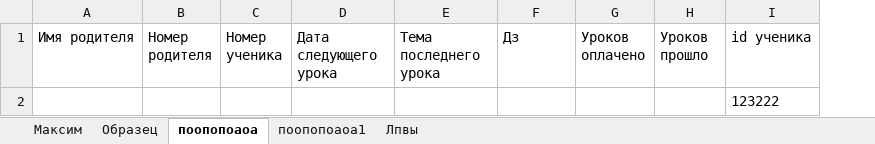
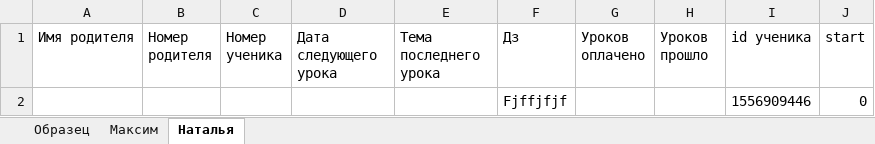
Before and after one commit to Mikshaa/TgBotForStudents, an Excel workbook: data/data.xlsx, sheet Наталья, drawn as a sheet; values as stored, in another font and other column widths than the file's, no borders; removed rows and columns are numbered as before the commit, all else as after; the diff names each change by its address in the sheet, - before the commit and + after, or states it on an @@ line.

```diff
--- a/data/data.xlsx (sheet Наталья)
+++ b/data/data.xlsx (sheet Наталья)
-sheet tab: поопопоаоа
+sheet tab: Наталья
-sheet tab: поопопоаоа1
-sheet tab: Лпвы
@@ sheet tab order changed: Образец | Максим | Наталья @@
+column J (start), empty
-row 2:  |  |  |  |  |  |  |  | 123222
+row 2:  |  |  |  |  | Fjffjfjf |  |  | 1556909446 | 0
```
Also changed, not shown: sheet Образец, sheet Максим, 3 other files.
